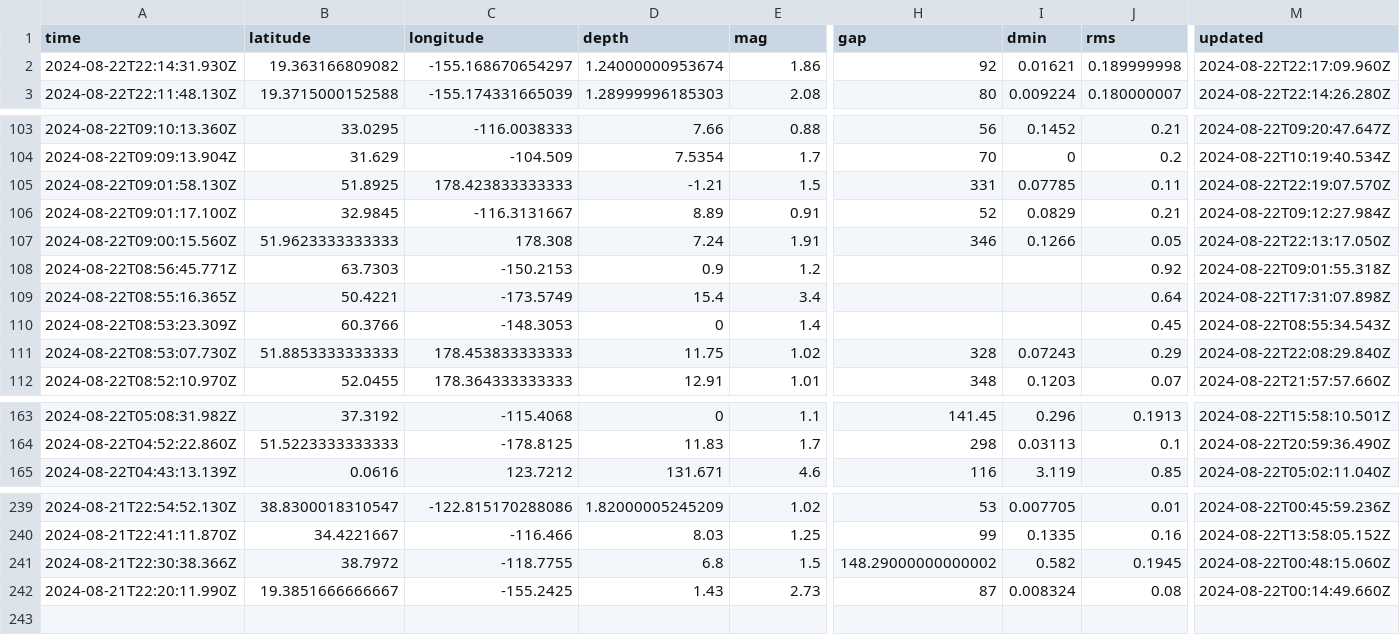
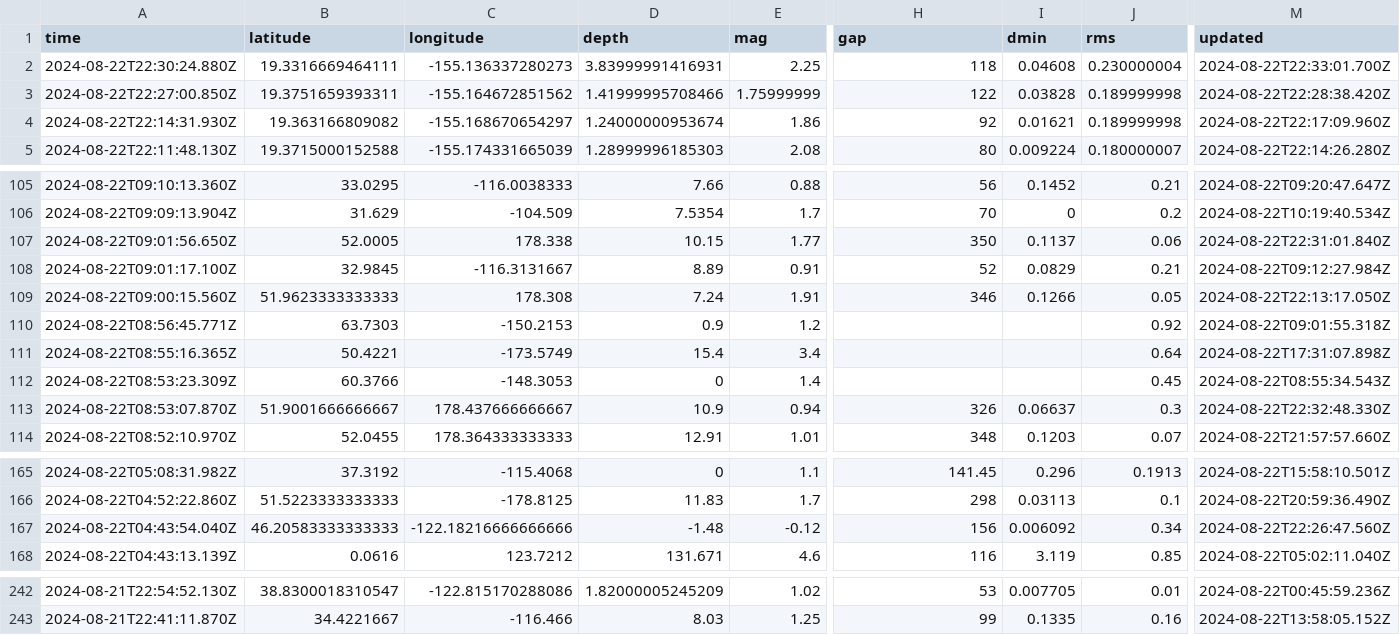
Before and after one commit to abhjtbhrli/nicar22-github-actions, a CSV file: usgs_current.csv, drawn as a sheet; only a part is shown, gaps mark what is left out; removed rows and columns are numbered as before the commit, all else as after; rows hold the shown columns only; the diff covers the shown part only; the diff names each change by its address in the sheet, - before the commit and + after, or states it on an @@ line.

```diff
--- a/usgs_current.csv
+++ b/usgs_current.csv
+row 2: 2024-08-22T22:30:24.880Z | 19.3316669464111 | -155.136337280273 | 3.83999991416931 | 2.25 | 118 | 0.04608 | 0.230000004 | 2024-08-22T22:33:01.700Z
+row 3: 2024-08-22T22:27:00.850Z | 19.3751659393311 | -155.164672851562 | 1.41999995708466 | 1.75999999 | 122 | 0.03828 | 0.189999998 | 2024-08-22T22:28:38.420Z
-A107 (time): 2024-08-22T09:01:58.130Z
+A107 (time): 2024-08-22T09:01:56.650Z
-B107 (latitude): 51.8925
+B107 (latitude): 52.0005
-C107 (longitude): 178.423833333333
+C107 (longitude): 178.338
-D107 (depth): -1.21
+D107 (depth): 10.15
-E107 (mag): 1.5
+E107 (mag): 1.77
-H107 (gap): 331
+H107 (gap): 350
-I107 (dmin): 0.07785
+I107 (dmin): 0.1137
-J107 (rms): 0.11
+J107 (rms): 0.06
-M107 (updated): 2024-08-22T22:19:07.570Z
+M107 (updated): 2024-08-22T22:31:01.840Z
-A113 (time): 2024-08-22T08:53:07.730Z
+A113 (time): 2024-08-22T08:53:07.870Z
-B113 (latitude): 51.8853333333333
+B113 (latitude): 51.9001666666667
-C113 (longitude): 178.453833333333
+C113 (longitude): 178.437666666667
-D113 (depth): 11.75
+D113 (depth): 10.9
-E113 (mag): 1.02
+E113 (mag): 0.94
-H113 (gap): 328
+H113 (gap): 326
-I113 (dmin): 0.07243
+I113 (dmin): 0.06637
-J113 (rms): 0.29
+J113 (rms): 0.3
-M113 (updated): 2024-08-22T22:08:29.840Z
+M113 (updated): 2024-08-22T22:32:48.330Z
+row 167: 2024-08-22T04:43:54.040Z | 46.20583333333333 | -122.18216666666666 | -1.48 | -0.12 | 156 | 0.006092 | 0.34 | 2024-08-22T22:26:47.560Z
-row 241: 2024-08-21T22:30:38.366Z | 38.7972 | -118.7755 | 6.8 | 1.5 | 148.29000000000002 | 0.582 | 0.1945 | 2024-08-22T00:48:15.060Z
-row 242: 2024-08-21T22:20:11.990Z | 19.3851666666667 | -155.2425 | 1.43 | 2.73 | 87 | 0.008324 | 0.08 | 2024-08-22T00:14:49.660Z
```
Also changed, not shown: 6 edited cells elsewhere in this file, 1 other file.
